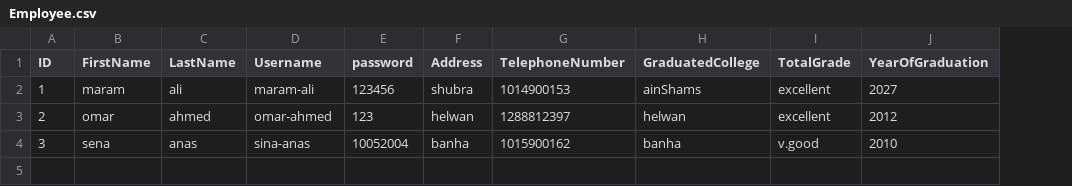
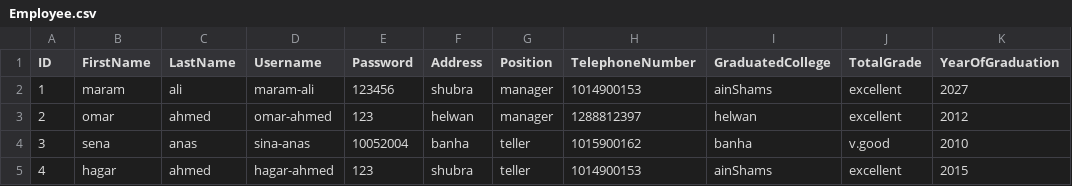
Before and after one commit to Youssef-Hamada10/BankManagementSystem, a CSV file: src/files/Employee.csv, drawn as a sheet; the diff names each change by its address in the sheet, - before the commit and + after, or states it on an @@ line.

```diff
--- a/src/files/Employee.csv
+++ b/src/files/Employee.csv
+column G (Position), rows 2-4: manager | manager | teller
-E1: password
+E1: Password
+row 5: 4 | hagar | ahmed | hagar-ahmed | 123 | shubra | teller | 1014900153 | ainShams | excellent | 2015
```
Also changed, not shown: src/files/Account.csv, src/files/Client.csv, 4 other files.
